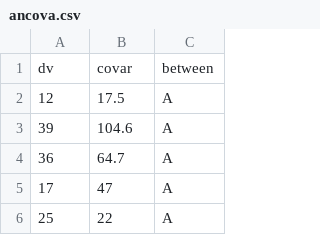
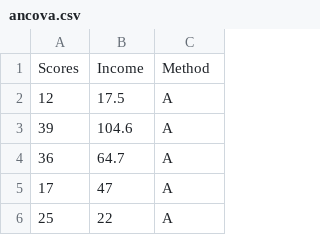
Before and after one commit to raphaelvallat/pingouin, a CSV file: pingouin/datasets/ancova.csv, drawn as a sheet; only a part is shown.

Commit message:
updated datasets

```diff
--- a/pingouin/datasets/ancova.csv
+++ b/pingouin/datasets/ancova.csv
@@ -1,2 +1,2 @@
-dv,covar,between
+Scores,Income,Method
 12,17.5,A
```
Also changed, not shown: 2 other files.
